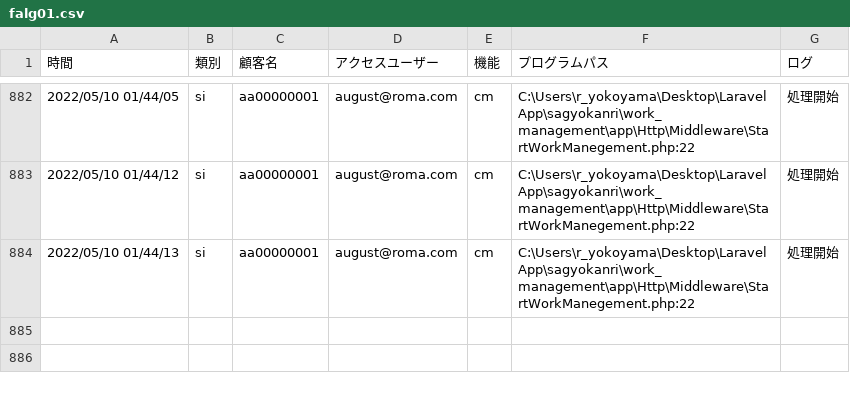
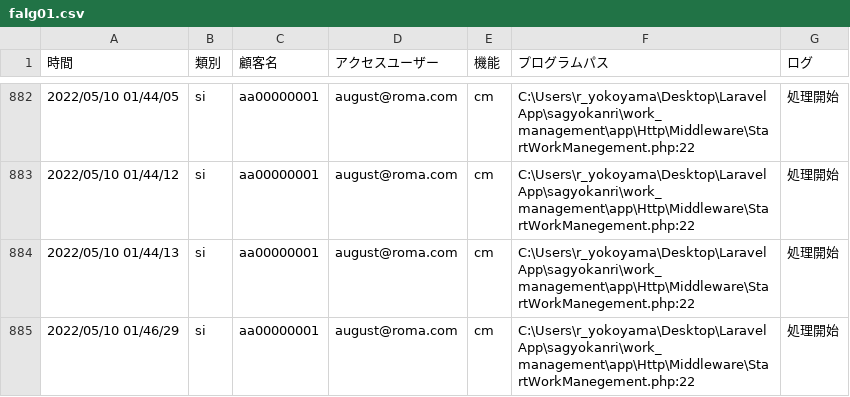
Before and after one commit to tkcune/t_une_repo01, a CSV file: work_management/public/falg01.csv, drawn as a sheet; only a part is shown, gaps mark what is left out; the diff names each change by its address in the sheet, - before the commit and + after, or states it on an @@ line.

```diff
--- a/work_management/public/falg01.csv
+++ b/work_management/public/falg01.csv
+row 885: 2022/05/10 01/46/29 | si | aa00000001 | august@roma.com | cm | C:\Users\r_yokoyama\Desktop\LaravelApp\sagyokanri\work_management\app\Http\Middleware\StartWorkManegement.php:22 | 処理開始
```
Also changed, not shown: 1 other file.
